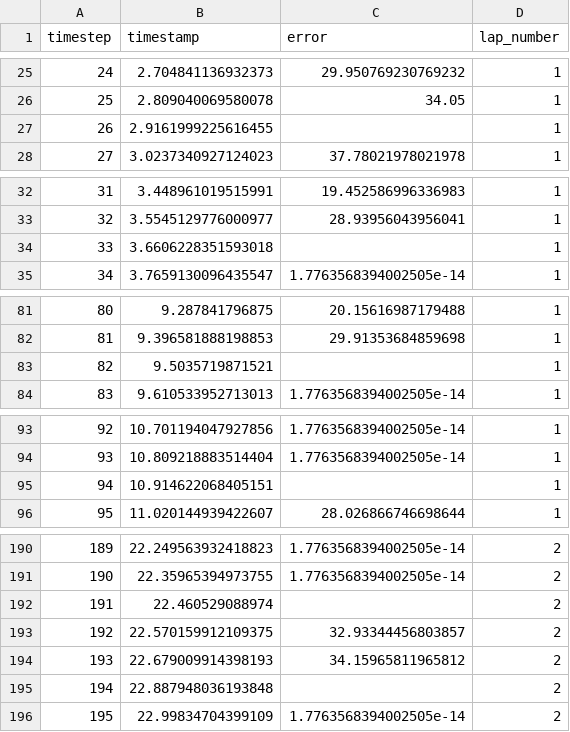
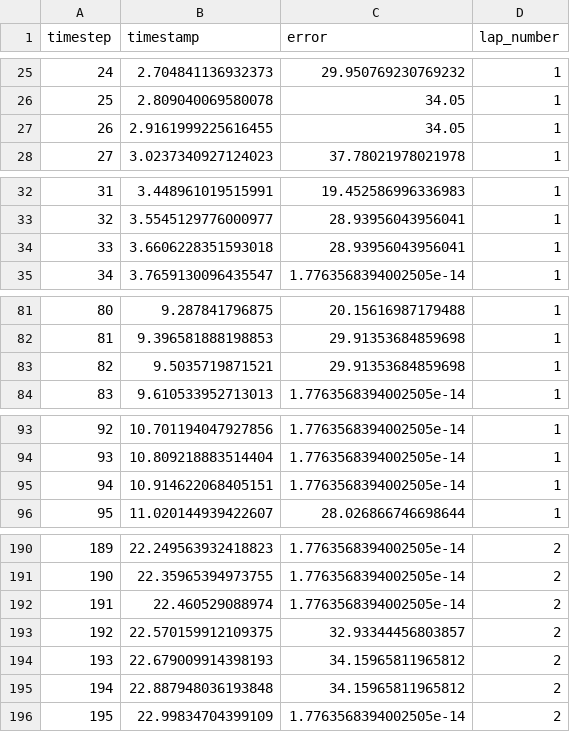
Before and after one commit to WesleyJunkins/wesDroneRL2, a CSV file: receiver/ERROR_LOGS/error_log_1.0.csv, drawn as a sheet; only a part is shown, gaps mark what is left out; the diff covers the shown part only.

```diff
--- a/receiver/ERROR_LOGS/error_log_1.0.csv
+++ b/receiver/ERROR_LOGS/error_log_1.0.csv
@@ -26,3 +26,3 @@ timestep,timestamp,error,lap_number
 25,2.809040069580078,34.05,1
-26,2.9161999225616455,,1
+26,2.9161999225616455,34.05,1
 27,3.0237340927124023,37.78021978021978,1
@@ -33,3 +33,3 @@ timestep,timestamp,error,lap_number
 32,3.5545129776000977,28.93956043956041,1
-33,3.6606228351593018,,1
+33,3.6606228351593018,28.93956043956041,1
 34,3.7659130096435547,1.7763568394002505e-14,1
@@ -82,3 +82,3 @@ timestep,timestamp,error,lap_number
 81,9.396581888198853,29.91353684859698,1
-82,9.5035719871521,,1
+82,9.5035719871521,29.91353684859698,1
 83,9.610533952713013,1.7763568394002505e-14,1
@@ -94,3 +94,3 @@ timestep,timestamp,error,lap_number
 93,10.809218883514404,1.7763568394002505e-14,1
-94,10.914622068405151,,1
+94,10.914622068405151,1.7763568394002505e-14,1
 95,11.020144939422607,28.026866746698644,1
@@ -191,6 +191,6 @@ timestep,timestamp,error,lap_number
 190,22.35965394973755,1.7763568394002505e-14,2
-191,22.460529088974,,2
+191,22.460529088974,1.7763568394002505e-14,2
 192,22.570159912109375,32.93344456803857,2
 193,22.679009914398193,34.15965811965812,2
-194,22.887948036193848,,2
+194,22.887948036193848,34.15965811965812,2
 195,22.99834704399109,1.7763568394002505e-14,2
```
Also changed, not shown: 4 edited cells elsewhere in this file, receiver/ERROR_LOGS/error_log_0.7.csv, receiver/ERROR_LOGS/error_log_0.8.csv, 4 other files.
